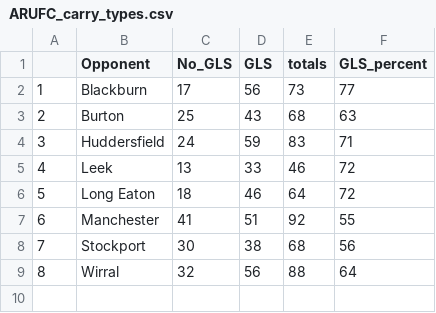
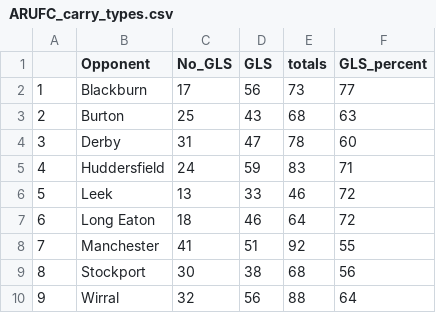
Before and after one commit to ConnorFewster/EI, a CSV file: ARUFC_carry_types.csv, drawn as a sheet; addresses are those after the commit; the diff names each change by its address in the sheet, - before the commit and + after, or states it on an @@ line.

```diff
--- a/ARUFC_carry_types.csv
+++ b/ARUFC_carry_types.csv
+row 4: 3 | Derby | 31 | 47 | 78 | 60
@@ column A renumbered from row 5 down @@
```
Also changed, not shown: ARUFC_LO_Predictions.csv, ARUFC_kicking.csv, 7 other files.
